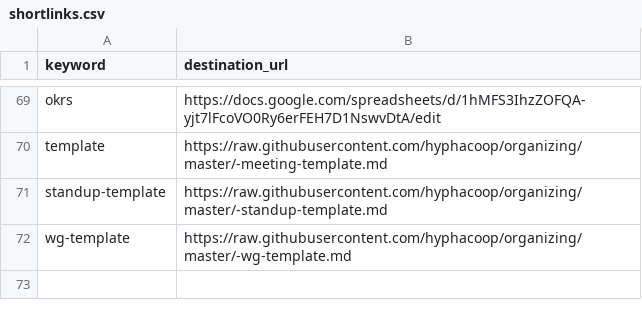
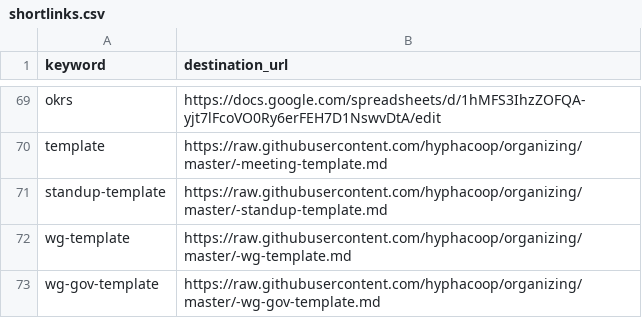
Before and after one commit to uditvira/shortlinks, a CSV file: shortlinks.csv, drawn as a sheet; only a part is shown, gaps mark what is left out; the diff names each change by its address in the sheet, - before the commit and + after, or states it on an @@ line.

Commit message:
Add gov template

```diff
--- a/shortlinks.csv
+++ b/shortlinks.csv
+row 73: wg-gov-template | https://raw.githubusercontent.com/hyphacoop/organizing/master/-wg-gov-template.md
```
